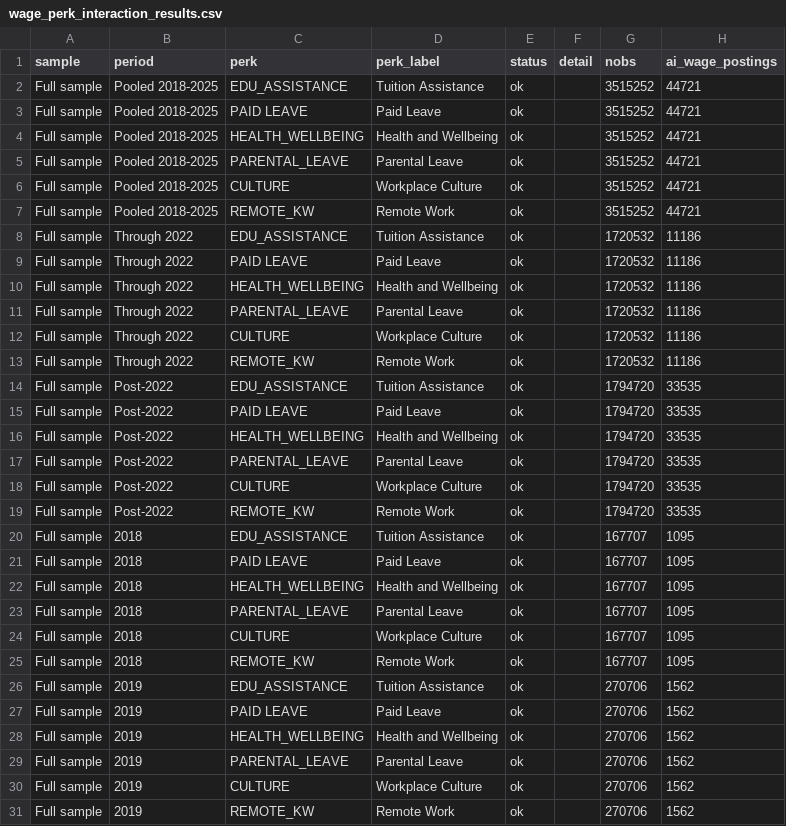
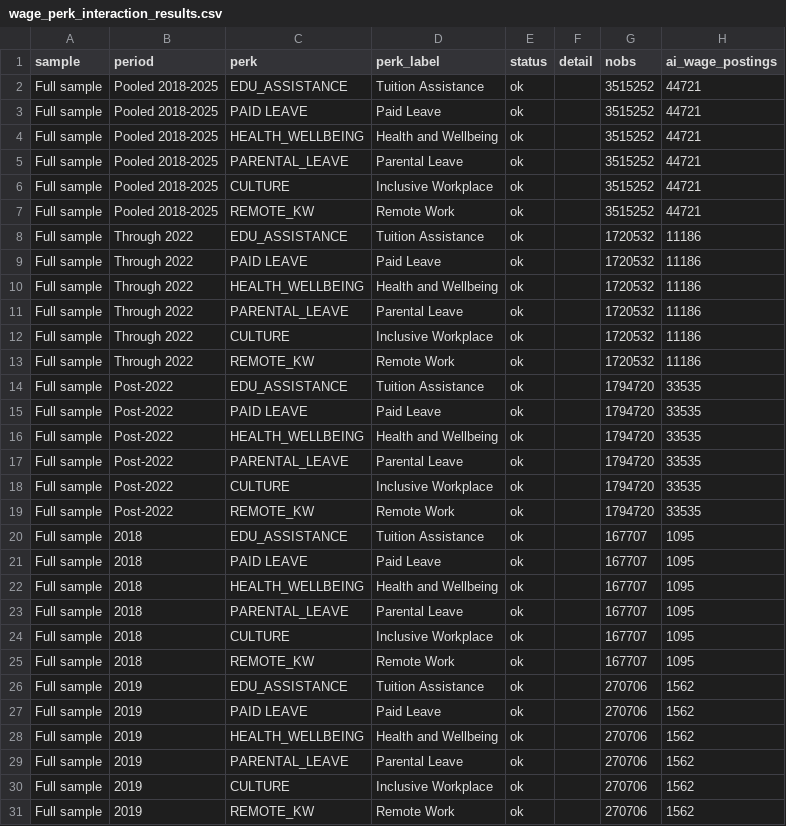
Before and after one commit to alejandra-cas/beyond-salary, a CSV file: results/tables_2026/wage_perk_interactions/wage_perk_interaction_results.csv, drawn as a sheet; only a part is shown; the diff covers the shown part only; the diff names each change by its address in the sheet, - before the commit and + after, or states it on an @@ line.

Commit message:
workplace culture to inclusive workplace

```diff
--- a/results/tables_2026/wage_perk_interactions/wage_perk_interaction_results.csv
+++ b/results/tables_2026/wage_perk_interactions/wage_perk_interaction_results.csv
-D6 (perk_label): Workplace Culture
+D6 (perk_label): Inclusive Workplace
-D12 (perk_label): Workplace Culture
+D12 (perk_label): Inclusive Workplace
-D18 (perk_label): Workplace Culture
+D18 (perk_label): Inclusive Workplace
-D24 (perk_label): Workplace Culture
+D24 (perk_label): Inclusive Workplace
-D30 (perk_label): Workplace Culture
+D30 (perk_label): Inclusive Workplace
```
Also changed, not shown: 39 edited cells elsewhere in this file, results/tables_2026/firm_category_logit/firm_category_period_ai_role_logit_results.csv, results/tables_2026/firm_category_logit/firm_category_yearly_ai_role_logit_results.csv, 30 other files.
